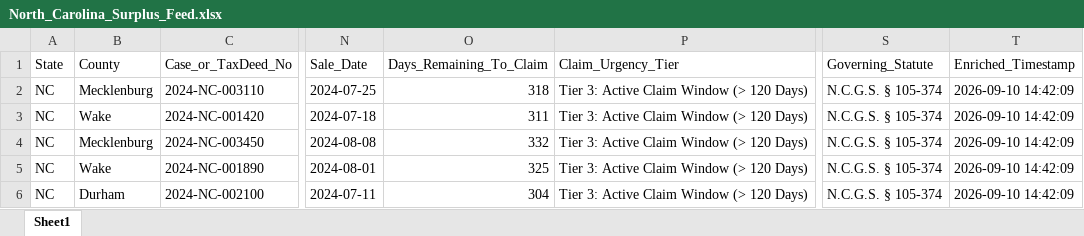
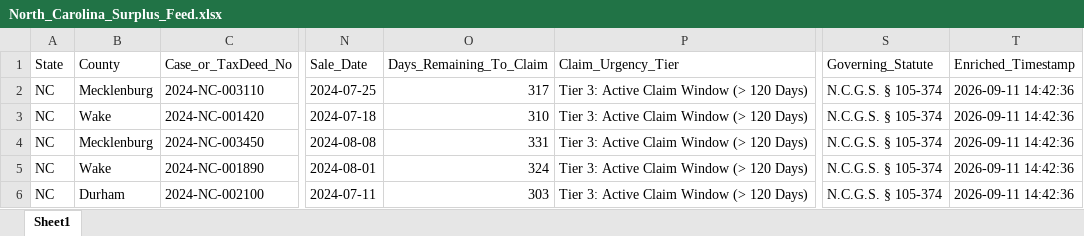
Before and after one commit to daveestaaqui/revenue-engine, an Excel workbook: exports/North_Carolina_Surplus_Feed.xlsx, sheet Sheet1, drawn as a sheet; only a part is shown, gaps mark what is left out; values as stored, in another font and other column widths than the file's, no borders; the diff names each change by its address in the sheet, - before the commit and + after, or states it on an @@ line.

Commit message:
chore(auto): daily B2B surplus feeds, REST API, compliance, PRs, SEO & strategy refresh

```diff
--- a/exports/North_Carolina_Surplus_Feed.xlsx (sheet Sheet1)
+++ b/exports/North_Carolina_Surplus_Feed.xlsx (sheet Sheet1)
-O2 (Days_Remaining_To_Claim): 318
+O2 (Days_Remaining_To_Claim): 317
-T2:T6 (Enriched_Timestamp): 2026-09-10 14:42:09
+T2:T6 (Enriched_Timestamp): 2026-09-11 14:42:36
-O3 (Days_Remaining_To_Claim): 311
+O3 (Days_Remaining_To_Claim): 310
-O4 (Days_Remaining_To_Claim): 332
+O4 (Days_Remaining_To_Claim): 331
-O5 (Days_Remaining_To_Claim): 325
+O5 (Days_Remaining_To_Claim): 324
-O6 (Days_Remaining_To_Claim): 304
+O6 (Days_Remaining_To_Claim): 303
```
Also changed, not shown: exports/California_Surplus_Feed.xlsx, exports/Florida_Surplus_Feed.xlsx, 52 other files.
